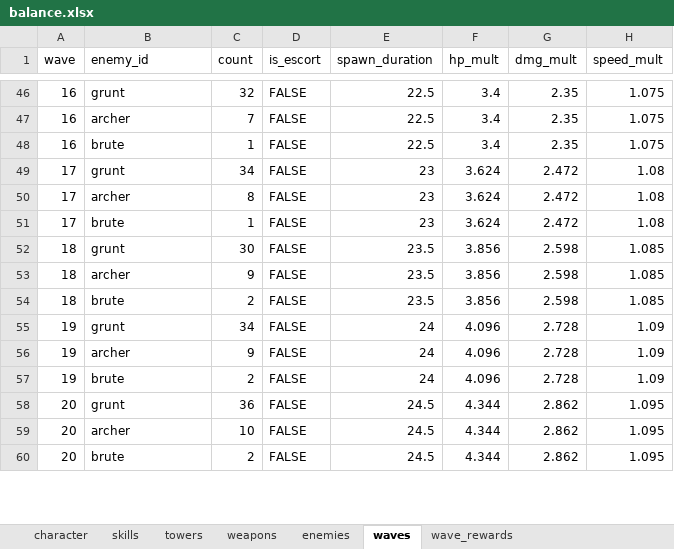
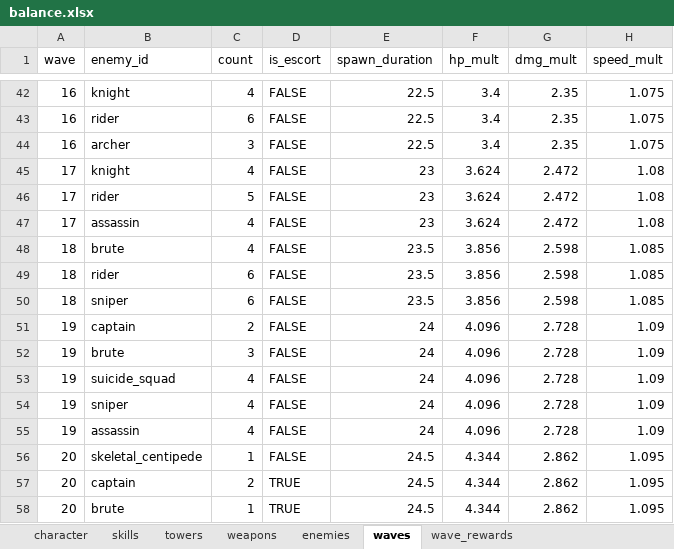
Before and after one commit to Rawisl/Godot_Roguelite3D_Gr8, an Excel workbook: balance/balance.xlsx, sheet waves, drawn as a sheet; only a part is shown, gaps mark what is left out; values as stored, in another font and other column widths than the file's, no cell formats; addresses are those after the commit; the diff covers the shown part only; the diff names each change by its address in the sheet, - before the commit and + after, or states it on an @@ line.

Commit message:
[data]: script waves 1 to 30 with ten enemy types and two bosses

```diff
--- a/balance/balance.xlsx (sheet waves)
+++ b/balance/balance.xlsx (sheet waves)
-B42 (enemy_id): grunt
+B42 (enemy_id): knight
-C42 (count): 32
+C42 (count): 4
-B43 (enemy_id): archer
+B43 (enemy_id): rider
-C43 (count): 7
+C43 (count): 6
-B44 (enemy_id): brute
+B44 (enemy_id): archer
-C44 (count): 1
+C44 (count): 3
-B45 (enemy_id): grunt
+B45 (enemy_id): knight
-C45 (count): 34
+C45 (count): 4
-B46 (enemy_id): archer
+B46 (enemy_id): rider
-C46 (count): 8
+C46 (count): 5
-B47 (enemy_id): brute
+B47 (enemy_id): assassin
-C47 (count): 1
+C47 (count): 4
-B48 (enemy_id): grunt
+B48 (enemy_id): brute
-C48 (count): 30
+C48 (count): 4
-B49 (enemy_id): archer
+B49 (enemy_id): rider
-C49 (count): 9
+C49 (count): 6
-B50 (enemy_id): brute
+B50 (enemy_id): sniper
-C50 (count): 2
+C50 (count): 6
+row 51: 19 | captain | 2 | FALSE | 24 | 4.096 | 2.728 | 1.09
-B52 (enemy_id): grunt
+B52 (enemy_id): brute
-C52 (count): 34
+C52 (count): 3
-B53 (enemy_id): archer
+B53 (enemy_id): suicide_squad
-C53 (count): 9
+C53 (count): 4
-B54 (enemy_id): brute
+B54 (enemy_id): sniper
-C54 (count): 2
+C54 (count): 4
+row 55: 19 | assassin | 4 | FALSE | 24 | 4.096 | 2.728 | 1.09
-B56 (enemy_id): grunt
+B56 (enemy_id): skeletal_centipede
-C56 (count): 36
+C56 (count): 1
-B57 (enemy_id): archer
+B57 (enemy_id): captain
-C57 (count): 10
+C57 (count): 2
-D57:D58 (is_escort): FALSE
+D57:D58 (is_escort): TRUE
-C58 (count): 2
+C58 (count): 1
```
Also changed, not shown: 14 added rows, 19 removed rows, 2 moved rows and 93 edited cells elsewhere in this sheet, sheet enemies, cell formats, 7 other files.
